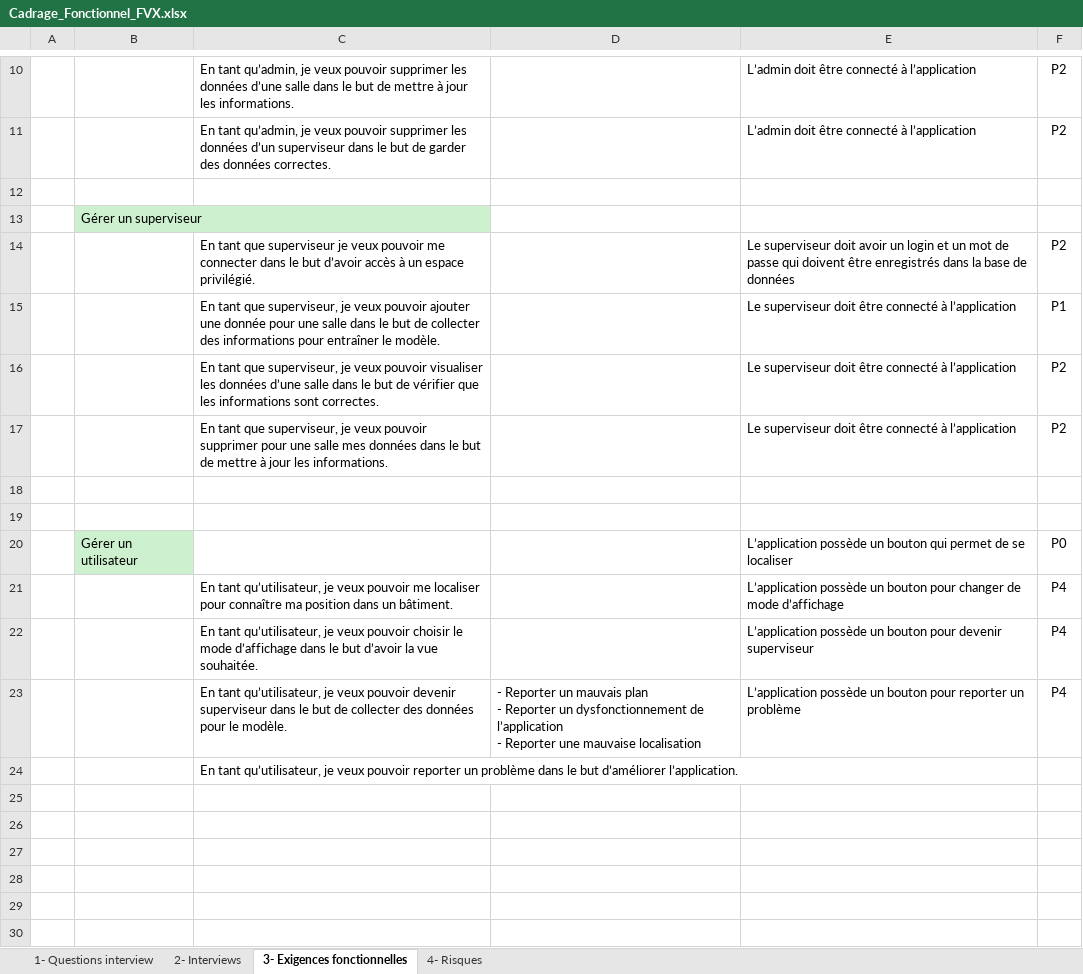
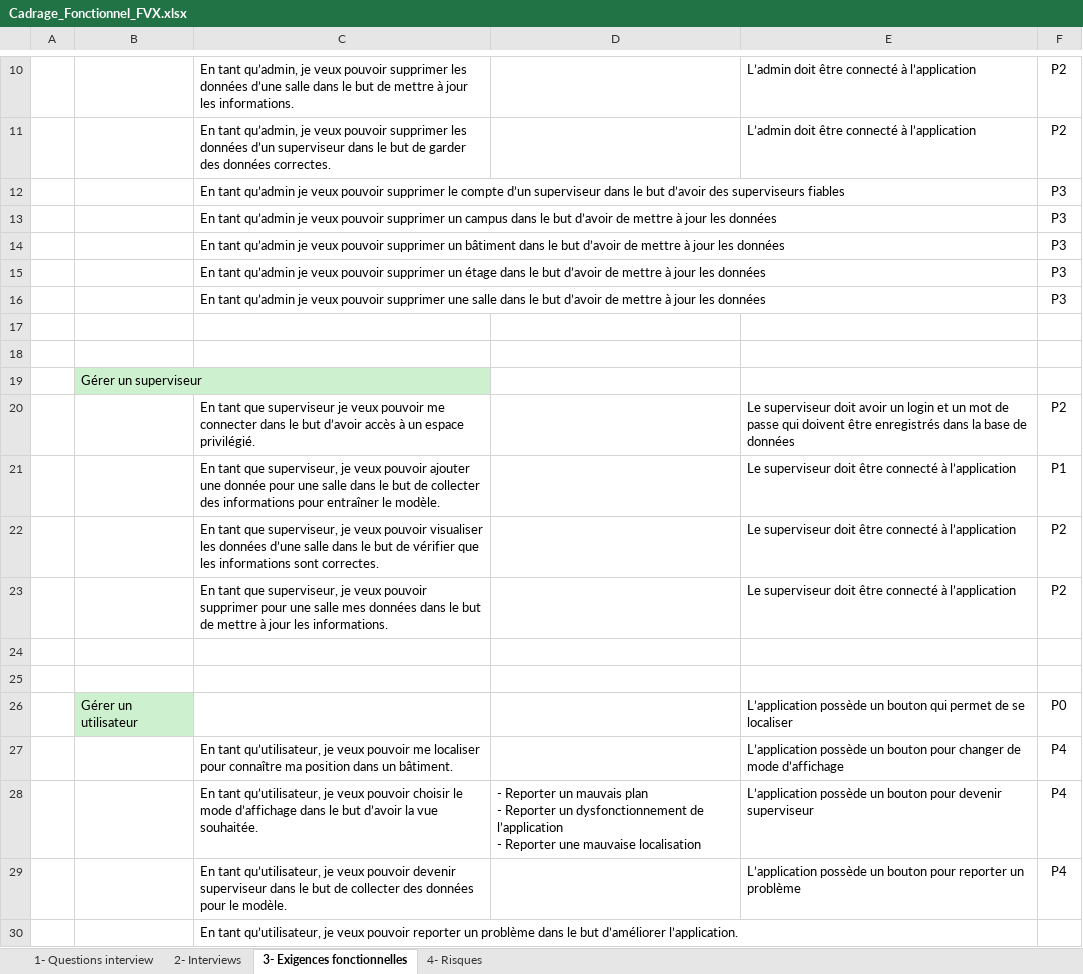
Before and after one commit to dptinfoutln/LPSCampus, an Excel workbook: Spécifications/Cadrage_Fonctionnel_FVX.xlsx, sheet 3- Exigences fonctionnelles, drawn as a sheet; only a part is shown, gaps mark what is left out; values as stored, in another font and other column widths than the file's, no borders; table styles not drawn; addresses are those after the commit; ↵ is a line break in a cell; the diff names each change by its address in the sheet, - before the commit and + after, or states it on an @@ line.

Commit message:
ajout de nouvelles fonctionnalités attribuées à l'admin

```diff
--- a/Spécifications/Cadrage_Fonctionnel_FVX.xlsx (sheet 3- Exigences fonctionnelles)
+++ b/Spécifications/Cadrage_Fonctionnel_FVX.xlsx (sheet 3- Exigences fonctionnelles)
+row 12:  |  | En tant qu’admin je veux pouvoir supprimer le compte d’un superviseur dans le but d’avoir des superviseurs fiables |  |  | P3
+row 13:  |  | En tant qu’admin je veux pouvoir supprimer un campus dans le but d’avoir de mettre à jour les données |  |  | P3
+row 14:  |  | En tant qu’admin je veux pouvoir supprimer un bâtiment dans le but d’avoir de mettre à jour les données |  |  | P3
+row 15:  |  | En tant qu’admin je veux pouvoir supprimer un étage dans le but d’avoir de mettre à jour les données |  |  | P3
+row 16:  |  | En tant qu’admin je veux pouvoir supprimer une salle dans le but d’avoir de mettre à jour les données |  |  | P3
+row 17: (empty)
-D28: (empty)
+D28: - Reporter un mauvais plan ↵ - Reporter un dysfonctionnement de l’application ↵ - Reporter une mauvaise localisation
-D29: - Reporter un mauvais plan ↵ - Reporter un dysfonctionnement de l’application ↵ - Reporter une mauvaise localisation
+D29: (empty)
```
